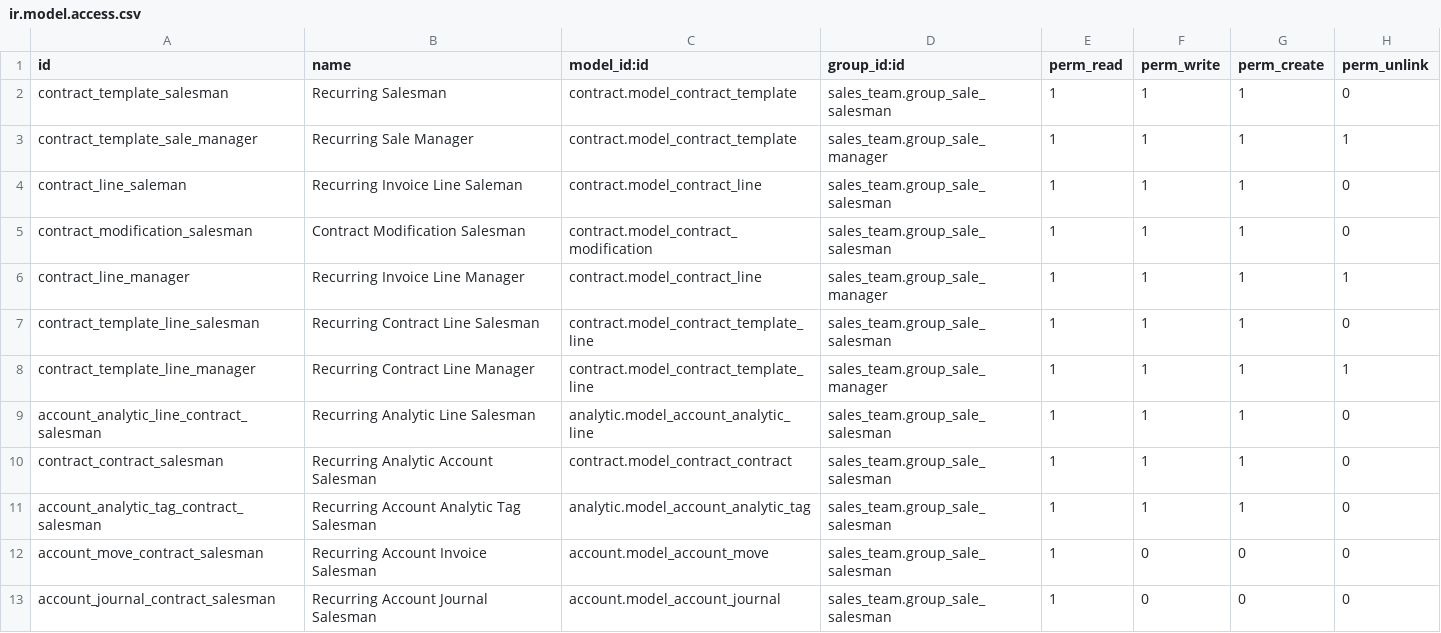
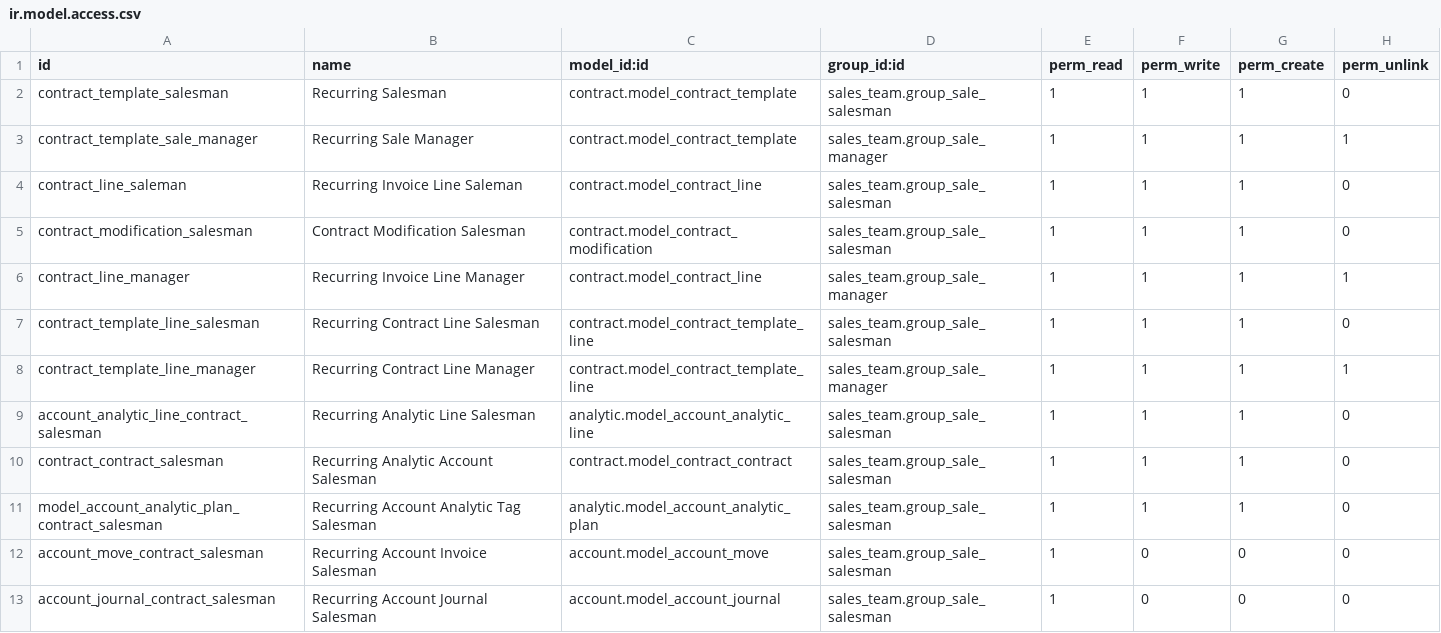
Before and after one commit to TheBusinessSolutions/accounting_18, a CSV file: contract_sale/security/ir.model.access.csv, drawn as a sheet.

Commit message:
[MIG] contract_sale: Migration to 16.0

```diff
--- a/contract_sale/security/ir.model.access.csv
+++ b/contract_sale/security/ir.model.access.csv
@@ -10,3 +10,3 @@
 "contract_contract_salesman","Recurring Analytic Account Salesman","contract.model_contract_contract","sales_team.group_sale_salesman",1,1,1,0
-"account_analytic_tag_contract_salesman","Recurring Account Analytic Tag Salesman","analytic.model_account_analytic_tag","sales_team.group_sale_salesman",1,1,1,0
+"model_account_analytic_plan_contract_salesman","Recurring Account Analytic Tag Salesman","analytic.model_account_analytic_plan","sales_team.group_sale_salesman",1,1,1,0
 "account_move_contract_salesman","Recurring Account Invoice Salesman","account.model_account_move","sales_team.group_sale_salesman",1,0,0,0
```
Also changed, not shown: 5 other files.
